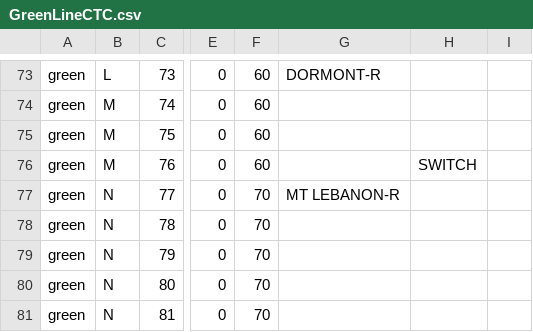
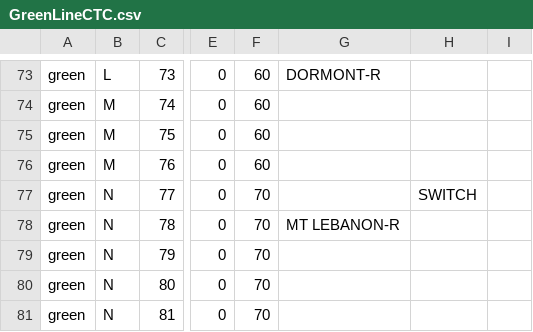
Before and after one commit to voxincceo/SoftwareEngineering, a CSV file: RCS/RCS/GreenLineCTC.csv, drawn as a sheet; only a part is shown, gaps mark what is left out; the diff names each change by its address in the sheet, - before the commit and + after, or states it on an @@ line.

Commit message:
Updates to Green Line CTC

```diff
--- a/RCS/RCS/GreenLineCTC.csv
+++ b/RCS/RCS/GreenLineCTC.csv
-H76: SWITCH
+H76: (empty)
-G77: MT LEBANON-R
+G77: (empty)
-H77: (empty)
+H77: SWITCH
-G78: (empty)
+G78: MT LEBANON-R
```
